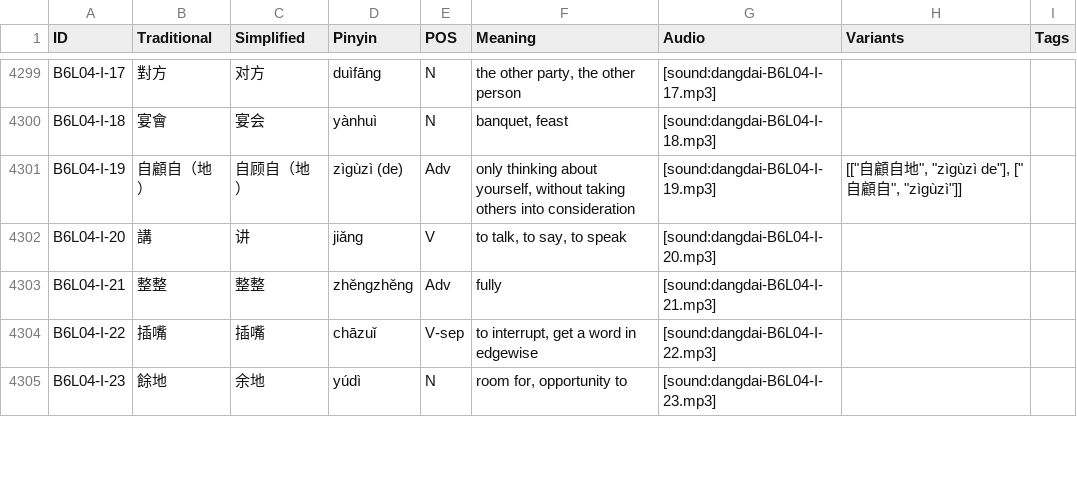
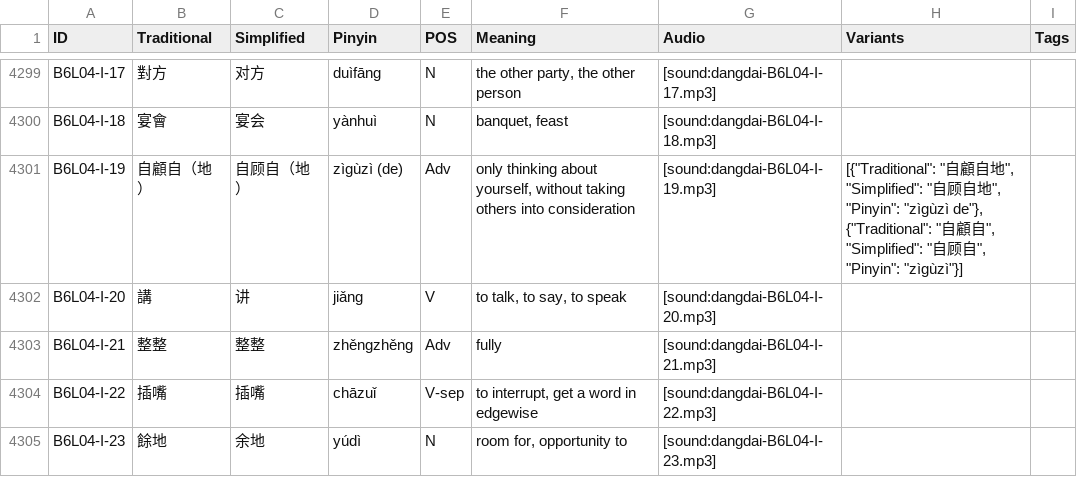
Before and after one commit to brucekelling/Mandarin, a CSV file: dangdai.csv, drawn as a sheet; only a part is shown, gaps mark what is left out; the diff covers the shown part only.

Commit message:
Update variants format, add expanded csv, color tag in pleco.

```diff
--- a/dangdai.csv
+++ b/dangdai.csv
@@ -4300,3 +4300,3 @@ B6L04-I-17,對方,对方,duìfāng,N,"the other party, the other person",[sound:
 B6L04-I-18,宴會,宴会,yànhuì,N,"banquet, feast",[sound:dangdai-B6L04-I-18.mp3],,
-B6L04-I-19,自顧自（地）,自顾自（地）,zìgùzì (de),Adv,"only thinking about yourself, without taking others into consideration",[sound:dangdai-B6L04-I-19.mp3],"[[""自顧自地"", ""zìgùzì de""], [""自顧自"", ""zìgùzì""]]",
+B6L04-I-19,自顧自（地）,自顾自（地）,zìgùzì (de),Adv,"only thinking about yourself, without taking others into consideration",[sound:dangdai-B6L04-I-19.mp3],"[{""Traditional"": ""自顧自地"", ""Simplified"": ""自顾自地"", ""Pinyin"": ""zìgùzì de""}, {""Traditional"": ""自顧自"", ""Simplified"": ""自顾自"", ""Pinyin"": ""zìgùzì""}]",
 B6L04-I-20,講,讲,jiǎng,V,"to talk, to say, to speak",[sound:dangdai-B6L04-I-20.mp3],,
```
Also changed, not shown: 39 edited cells elsewhere in this file, 6 other files.
